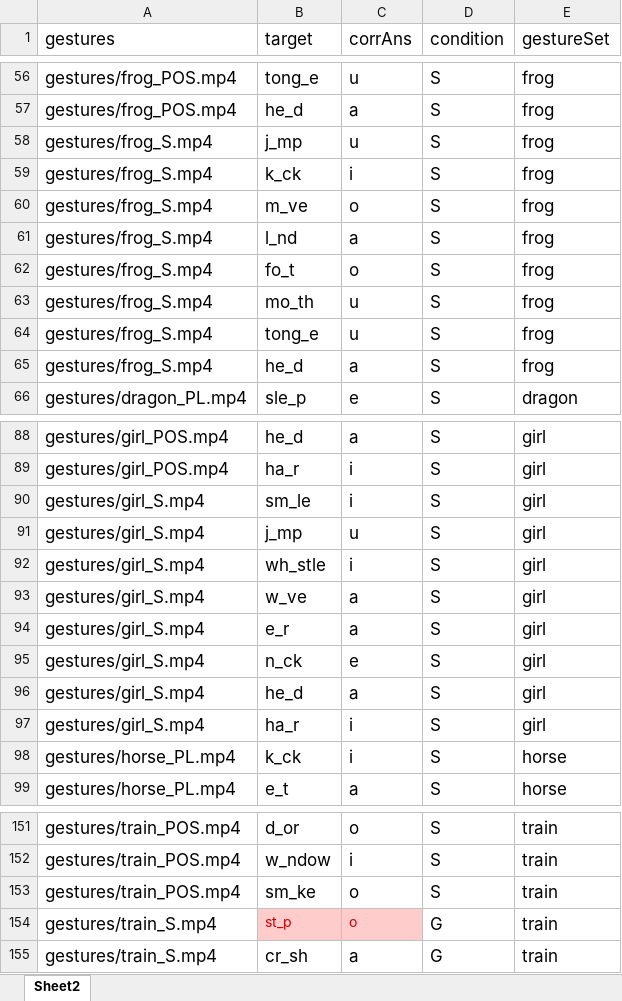
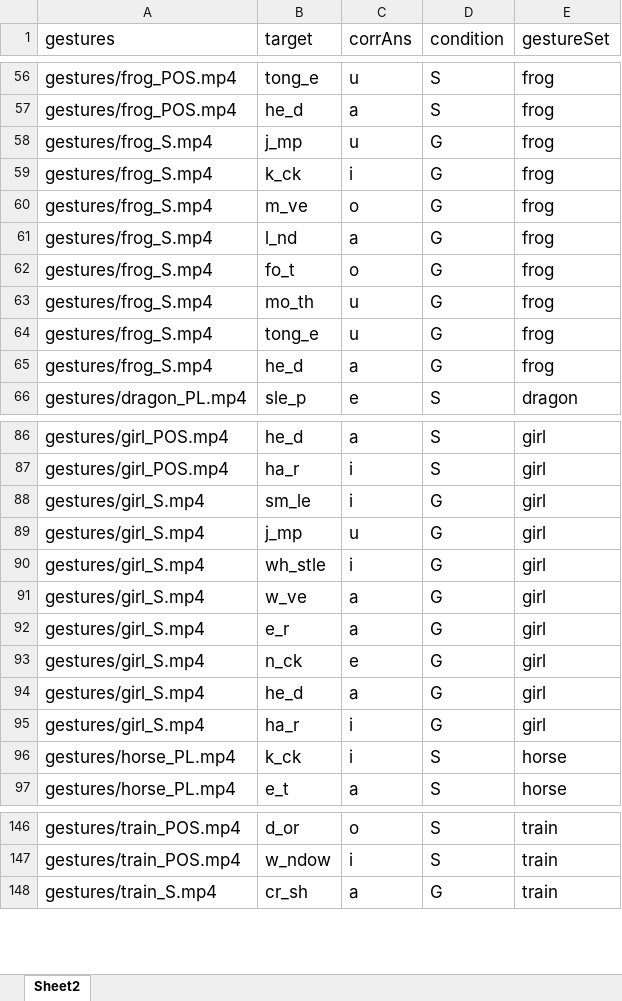
Before and after one commit to natashajanzen/GestureSpeededFragments, an Excel workbook: mainTrials.xlsx, sheet Sheet2, drawn as a sheet; only a part is shown, gaps mark what is left out; values as stored, in another font and other column widths than the file's, no borders; removed rows and columns are numbered as before the commit, all else as after; the diff covers the shown part only; the diff names each change by its address in the sheet, - before the commit and + after, or states it on an @@ line.

Commit message:
Add files via upload

```diff
--- a/mainTrials.xlsx (sheet Sheet2)
+++ b/mainTrials.xlsx (sheet Sheet2)
-D58:D65 (condition): S
+D58:D65 (condition): G
-D88:D95 (condition): S
+D88:D95 (condition): G
-row 153: gestures/train_POS.mp4 | sm_ke | o | S | train
-row 154: gestures/train_S.mp4 | st_p | o | G | train
```
Also changed, not shown: 6 removed rows and 4 edited cells elsewhere in this sheet.
